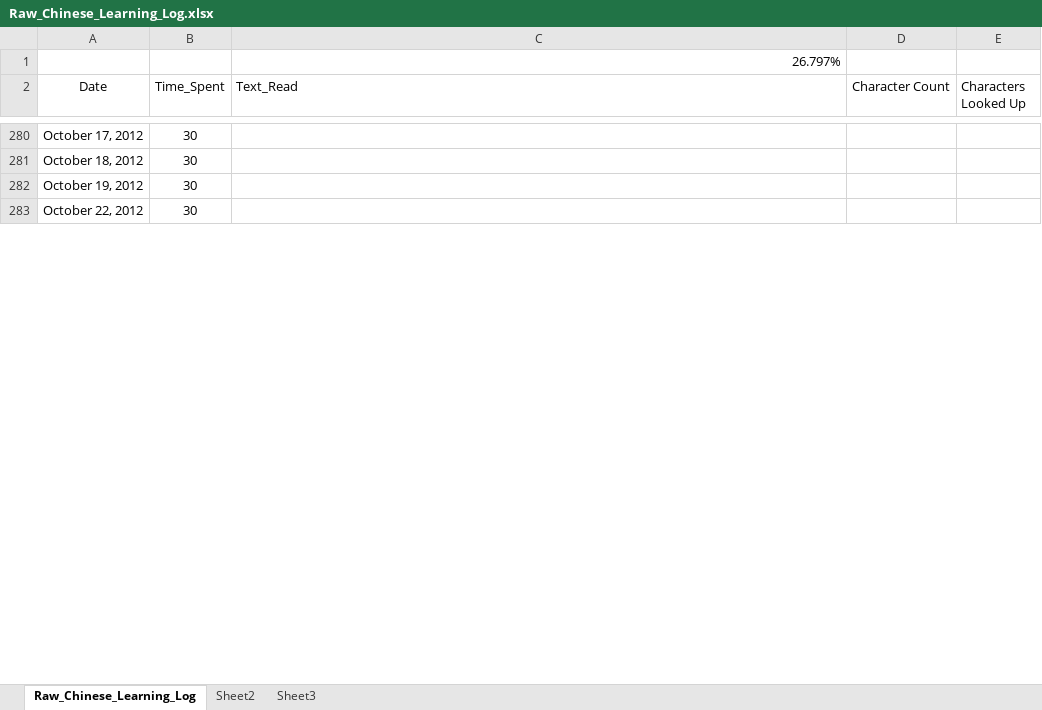
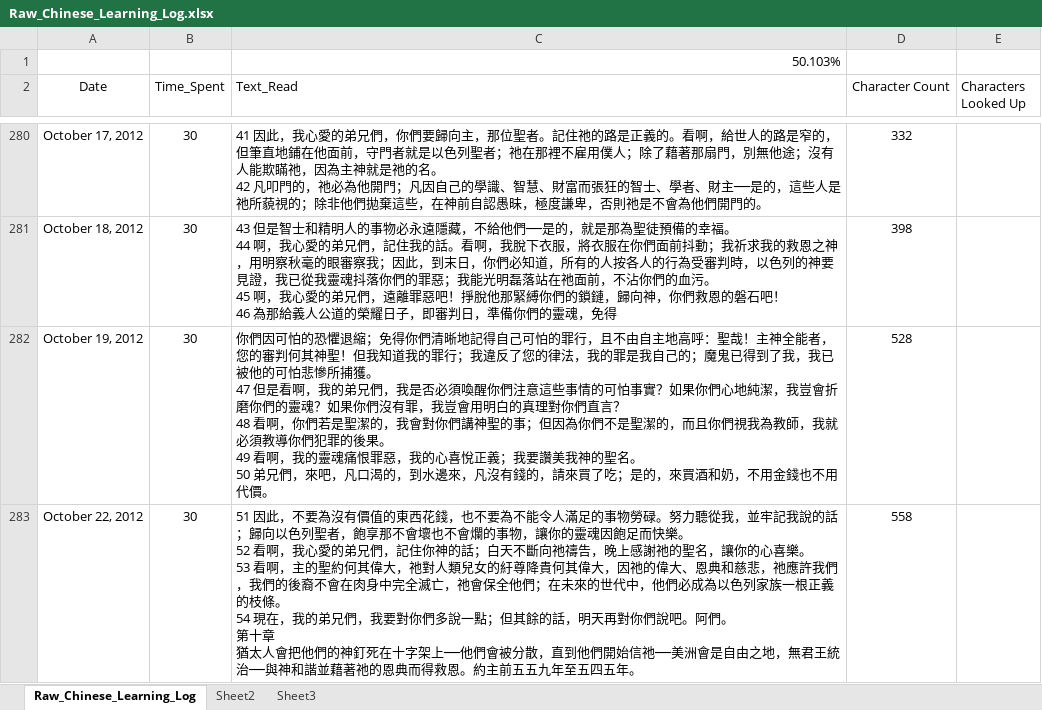
Before and after one commit to jedisom/Machine-Learning-Engineer-Nanodegree, an Excel workbook: Chinese_Learning/Raw_Chinese_Learning_Log.xlsx, sheet Raw_Chinese_Learning_Log, drawn as a sheet; only a part is shown, gaps mark what is left out; values as stored, in another font and other column widths than the file's, no borders; ↵ is a line break in a cell; the diff covers the shown part only; the diff names each change by its address in the sheet, - before the commit and + after, or states it on an @@ line.

Commit message:
chore: Added 50% of chinese learning log

```diff
--- a/Chinese_Learning/Raw_Chinese_Learning_Log.xlsx (sheet Raw_Chinese_Learning_Log)
+++ b/Chinese_Learning/Raw_Chinese_Learning_Log.xlsx (sheet Raw_Chinese_Learning_Log)
-C1 (Text_Read): 26.797%
+C1 (Text_Read): 50.103%
-C280 (Text_Read): (empty)
+C280 (Text_Read): 41 因此，我心愛的弟兄們，你們要歸向主，那位聖者。記住祂的路是正義的。看啊，給世人的路是窄的，但筆直地鋪在他面前，守門者就是以色列聖者；祂在那裡不雇用僕人；除了藉著那扇門，別無他途；沒有人能欺瞞祂，因為主神就是祂的名。 ↵ 42 凡叩門的，祂必為他開門；凡因自己的學識、智慧、財富而張狂的智士、學者、財主──是的，這些人是祂所藐視的；除非他們拋棄這些，在神前自認愚昧，極度謙卑，否則祂是不會為他們開門的。
-D280 (Character Count): (empty)
+D280 (Character Count): 332
-C281 (Text_Read): (empty)
+C281 (Text_Read): 43 但是智士和精明人的事物必永遠隱藏，不給他們──是的，就是那為聖徒預備的幸福。 ↵ 44 啊，我心愛的弟兄們，記住我的話。看啊，我脫下衣服，將衣服在你們面前抖動；我祈求我的救恩之神，用明察秋毫的眼審察我；因此，到末日，你們必知道，所有的人按各人的行為受審判時，以色列的神要見證，我已從我靈魂抖落你們的罪惡；我能光明磊落站在祂面前，不沾你們的血污。 ↵ 45 啊，我心愛的弟兄們，遠離罪惡吧！掙脫他那緊縛你們的鎖鏈，歸向神，你們救恩的磐石吧！ ↵ 46 為那給義人公道的榮耀日子，即審判日，準備你們的靈魂，免得
-D281 (Character Count): (empty)
+D281 (Character Count): 398
-C282 (Text_Read): (empty)
+C282 (Text_Read): 你們因可怕的恐懼退縮；免得你們清晰地記得自己可怕的罪行，且不由自主地高呼：聖哉！主神全能者，您的審判何其神聖！但我知道我的罪行；我違反了您的律法，我的罪是我自己的；魔鬼已得到了我，我已被他的可怕悲慘所捕獲。 ↵ 47 但是看啊，我的弟兄們，我是否必須喚醒你們注意這些事情的可怕事實？如果你們心地純潔，我豈會折磨你們的靈魂？如果你們沒有罪，我豈會用明白的真理對你們直言？ ↵ 48 看啊，你們若是聖潔的，我會對你們講神聖的事；但因為你們不是聖潔的，而且你們視我為教師，我就必須教導你們犯罪的後果。 ↵ 49 看啊，我的靈魂痛恨罪惡，我的心喜悅正義；我要讚美我神的聖名。 ↵ 50 弟兄們，來吧，凡口渴的，到水邊來，凡沒有錢的，請來買了吃；是的，來買酒和奶，不用金錢也不用代價。
-D282 (Character Count): (empty)
+D282 (Character Count): 528
-C283 (Text_Read): (empty)
+C283 (Text_Read): 51 因此，不要為沒有價值的東西花錢，也不要為不能令人滿足的事物勞碌。努力聽從我，並牢記我說的話；歸向以色列聖者，飽享那不會壞也不會爛的事物，讓你的靈魂因飽足而快樂。 ↵ 52 看啊，我心愛的弟兄們，記住你神的話；白天不斷向祂禱告，晚上感謝祂的聖名，讓你的心喜樂。 ↵ 53 看啊，主的聖約何其偉大，祂對人類兒女的紆尊降貴何其偉大，因祂的偉大、恩典和慈悲，祂應許我們，我們的後裔不會在肉身中完全滅亡，祂會保全他們；在未來的世代中，他們必成為以色列家族一根正義的枝條。 ↵ 54 現在，我的弟兄們，我要對你們多說一點；但其餘的話，明天再對你們說吧。阿們。 ↵ 第十章 ↵ 猶太人會把他們的神釘死在十字架上──他們會被分散，直到他們開始信祂──美洲會是自由之地，無君王統治──與神和諧並藉著祂的恩典而得救恩。約主前五五九年至五四五年。
-D283 (Character Count): (empty)
+D283 (Character Count): 558
```
Also changed, not shown: 447 edited cells elsewhere in this sheet, 1 other file.
